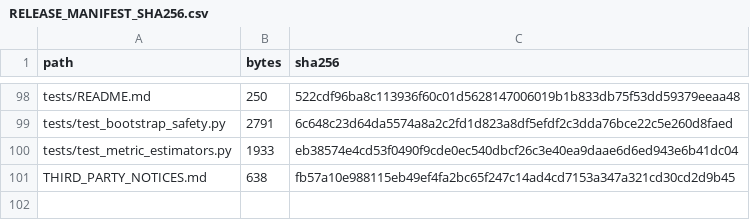
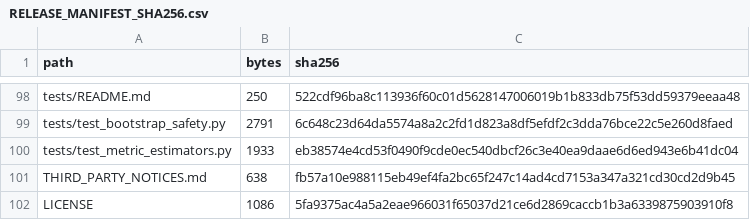
Before and after one commit to nvbinh3008/nhanes-mets-temporal-evaluation, a CSV file: RELEASE_MANIFEST_SHA256.csv, drawn as a sheet; only a part is shown, gaps mark what is left out; the diff names each change by its address in the sheet, - before the commit and + after, or states it on an @@ line.

Commit message:
Add LICENSE checksum to release manifest

```diff
--- a/RELEASE_MANIFEST_SHA256.csv
+++ b/RELEASE_MANIFEST_SHA256.csv
+row 102: LICENSE | 1086 | 5fa9375ac4a5a2eae966031f65037d21ce6d2869caccb1b3a6339875903910f8
```
